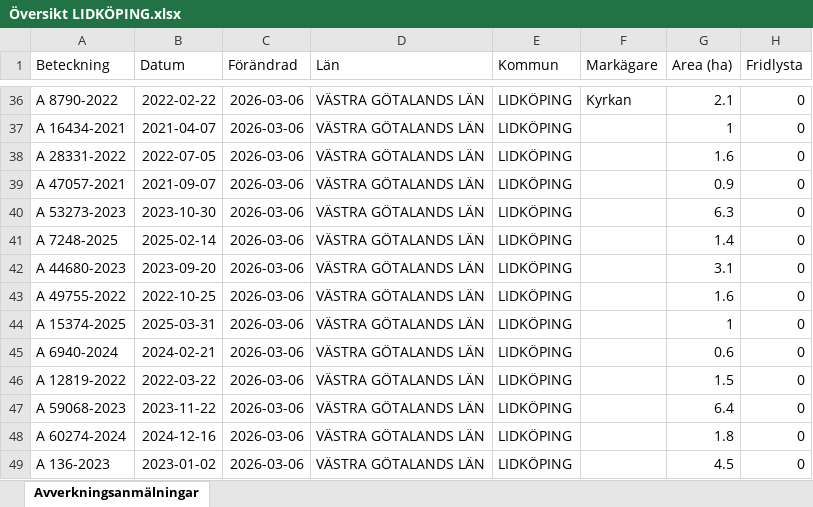
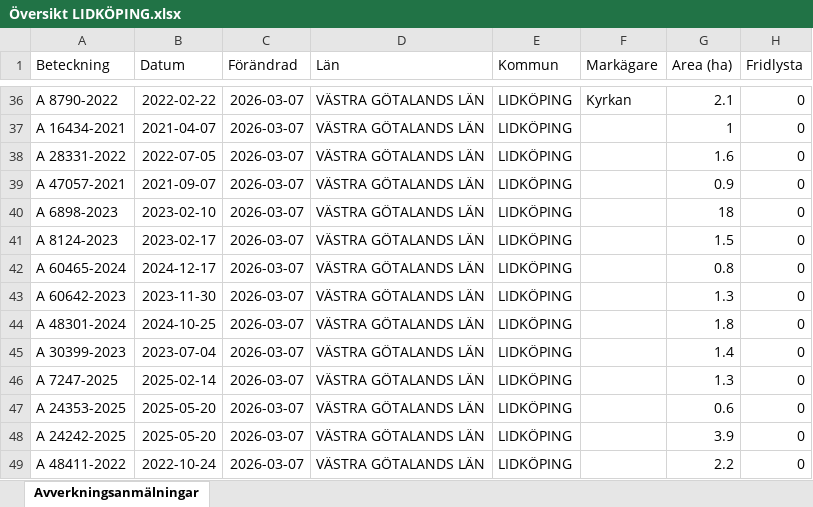
Before and after one commit to klasma/Logging_1494, an Excel workbook: Översikt LIDKÖPING.xlsx, sheet Avverkningsanmälningar, drawn as a sheet; only a part is shown, gaps mark what is left out; values as stored, in another font and other column widths than the file's, no borders; the diff covers the shown part only; the diff names each change by its address in the sheet, - before the commit and + after, or states it on an @@ line.

```diff
--- a/Översikt LIDKÖPING.xlsx (sheet Avverkningsanmälningar)
+++ b/Översikt LIDKÖPING.xlsx (sheet Avverkningsanmälningar)
-C36:C49 (Förändrad): 2026-03-06
+C36:C49 (Förändrad): 2026-03-07
-A40 (Beteckning): A 53273-2023
+A40 (Beteckning): A 6898-2023
-B40 (Datum): 2023-10-30
+B40 (Datum): 2023-02-10
-G40 (Area (ha)): 6.3
+G40 (Area (ha)): 18
-A41 (Beteckning): A 7248-2025
+A41 (Beteckning): A 8124-2023
-B41 (Datum): 2025-02-14
+B41 (Datum): 2023-02-17
-G41 (Area (ha)): 1.4
+G41 (Area (ha)): 1.5
-A42 (Beteckning): A 44680-2023
+A42 (Beteckning): A 60465-2024
-B42 (Datum): 2023-09-20
+B42 (Datum): 2024-12-17
-G42 (Area (ha)): 3.1
+G42 (Area (ha)): 0.8
-A43 (Beteckning): A 49755-2022
+A43 (Beteckning): A 60642-2023
-B43 (Datum): 2022-10-25
+B43 (Datum): 2023-11-30
-G43 (Area (ha)): 1.6
+G43 (Area (ha)): 1.3
-A44 (Beteckning): A 15374-2025
+A44 (Beteckning): A 48301-2024
-B44 (Datum): 2025-03-31
+B44 (Datum): 2024-10-25
-G44 (Area (ha)): 1
+G44 (Area (ha)): 1.8
-A45 (Beteckning): A 6940-2024
+A45 (Beteckning): A 30399-2023
-B45 (Datum): 2024-02-21
+B45 (Datum): 2023-07-04
-G45 (Area (ha)): 0.6
+G45 (Area (ha)): 1.4
-A46 (Beteckning): A 12819-2022
+A46 (Beteckning): A 7247-2025
-B46 (Datum): 2022-03-22
+B46 (Datum): 2025-02-14
-G46 (Area (ha)): 1.5
+G46 (Area (ha)): 1.3
-A47 (Beteckning): A 59068-2023
+A47 (Beteckning): A 24353-2025
-B47 (Datum): 2023-11-22
+B47 (Datum): 2025-05-20
-G47 (Area (ha)): 6.4
+G47 (Area (ha)): 0.6
-A48 (Beteckning): A 60274-2024
+A48 (Beteckning): A 24242-2025
-B48 (Datum): 2024-12-16
+B48 (Datum): 2025-05-20
-G48 (Area (ha)): 1.8
+G48 (Area (ha)): 3.9
-A49 (Beteckning): A 136-2023
+A49 (Beteckning): A 48411-2022
-B49 (Datum): 2023-01-02
+B49 (Datum): 2022-10-24
-G49 (Area (ha)): 4.5
+G49 (Area (ha)): 2.2
```
Also changed, not shown: 863 edited cells elsewhere in this sheet, artfynd/A 10476-2023 artfynd.xlsx, artfynd/A 15219-2024 artfynd.xlsx, 50 other files.
